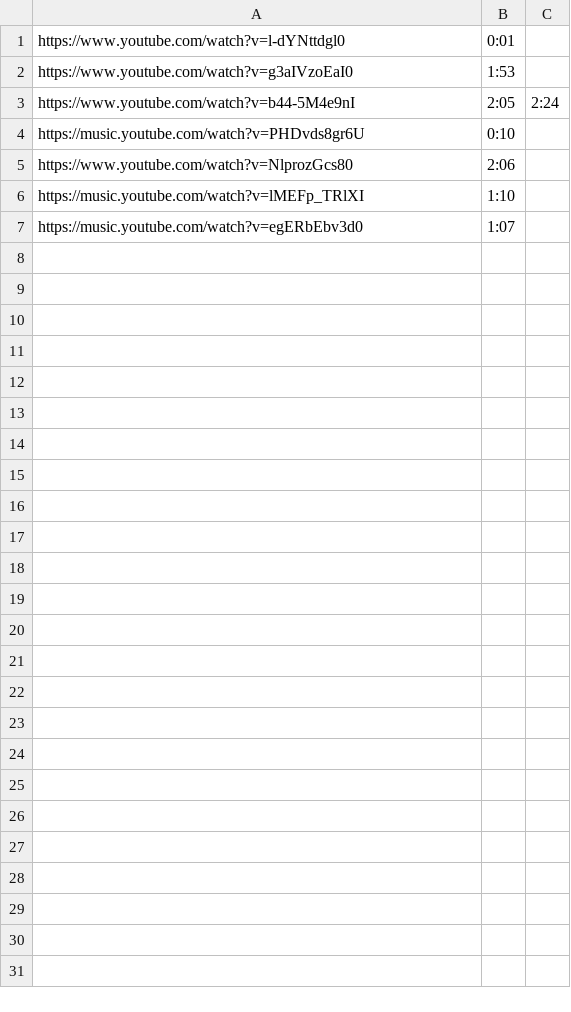
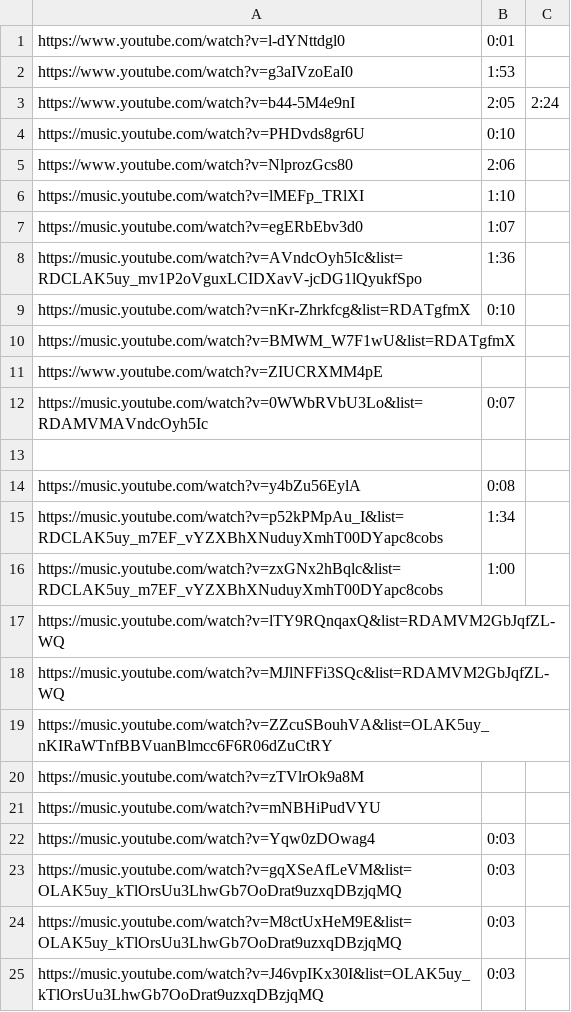
Before and after one commit to nielshuman/pws-432hz, a CSV file: videos.csv, drawn as a sheet; the diff names each change by its address in the sheet, - before the commit and + after, or states it on an @@ line.

Commit message:
Fix YouTube video URLs and update audio files

```diff
--- a/videos.csv
+++ b/videos.csv
+row 8: https://music.youtube.com/watch?v=AVndcOyh5Ic&list=RDCLAK5uy_mv1P2oVguxLCIDXavV-jcDG1lQyukfSpo | 1:36
+row 9: https://music.youtube.com/watch?v=nKr-Zhrkfcg&list=RDATgfmX | 0:10
+row 10: https://music.youtube.com/watch?v=BMWM_W7F1wU&list=RDATgfmX
+row 11: https://www.youtube.com/watch?v=ZIUCRXMM4pE
+row 12: https://music.youtube.com/watch?v=0WWbRVbU3Lo&list=RDAMVMAVndcOyh5Ic | 0:07
+row 13: (empty)
+row 14: https://music.youtube.com/watch?v=y4bZu56EylA | 0:08
+row 15: https://music.youtube.com/watch?v=p52kPMpAu_I&list=RDCLAK5uy_m7EF_vYZXBhXNuduyXmhT00DYapc8cobs | 1:34
+row 16: https://music.youtube.com/watch?v=zxGNx2hBqlc&list=RDCLAK5uy_m7EF_vYZXBhXNuduyXmhT00DYapc8cobs | 1:00
+row 17: https://music.youtube.com/watch?v=lTY9RQnqaxQ&list=RDAMVM2GbJqfZL-WQ
+row 18: https://music.youtube.com/watch?v=MJlNFFi3SQc&list=RDAMVM2GbJqfZL-WQ
+row 19: https://music.youtube.com/watch?v=ZZcuSBouhVA&list=OLAK5uy_nKIRaWTnfBBVuanBlmcc6F6R06dZuCtRY
+row 20: https://music.youtube.com/watch?v=zTVlrOk9a8M
+row 21: https://music.youtube.com/watch?v=mNBHiPudVYU
+row 22: https://music.youtube.com/watch?v=Yqw0zDOwag4 | 0:03
+row 23: https://music.youtube.com/watch?v=gqXSeAfLeVM&list=OLAK5uy_kTlOrsUu3LhwGb7OoDrat9uzxqDBzjqMQ | 0:03
+row 24: https://music.youtube.com/watch?v=M8ctUxHeM9E&list=OLAK5uy_kTlOrsUu3LhwGb7OoDrat9uzxqDBzjqMQ | 0:03
+row 25: https://music.youtube.com/watch?v=J46vpIKx30I&list=OLAK5uy_kTlOrsUu3LhwGb7OoDrat9uzxqDBzjqMQ | 0:03
```
Also changed, not shown: 36 other files.
